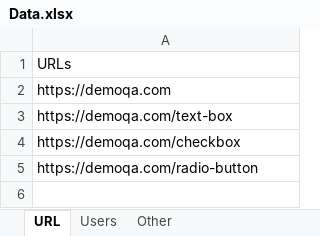
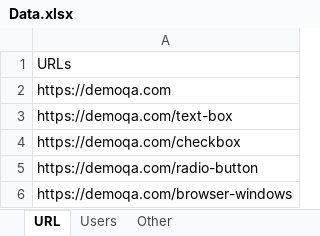
Before and after one commit to LPendelj/TeestSuite, an Excel workbook: target/classes/Data.xlsx, sheet URL, drawn as a sheet; values as stored, in another font and other column widths than the file's, no borders; the diff names each change by its address in the sheet, - before the commit and + after, or states it on an @@ line.

```diff
--- a/target/classes/Data.xlsx (sheet URL)
+++ b/target/classes/Data.xlsx (sheet URL)
+row 6: https://demoqa.com/browser-windows
```
Also changed, not shown: 18 other files.
